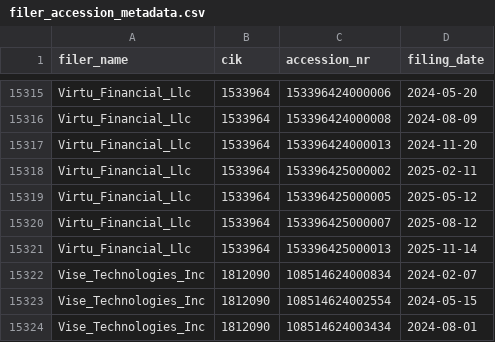
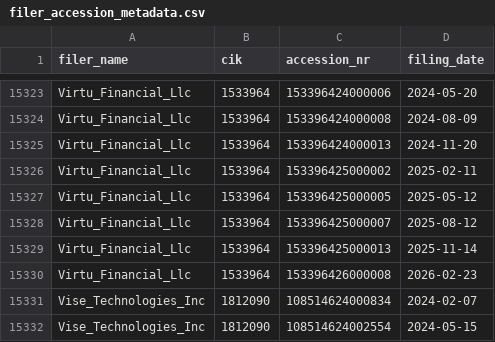
Before and after one commit to andreiCiocirlan/quarterly_holdings, a CSV file: data/sources/filer_accession_metadata.csv, drawn as a sheet; only a part is shown, gaps mark what is left out; the shorter side is filled out with more unchanged rows; the diff covers the shown part only; the diff names each change by its address in the sheet, - before the commit and + after, or states it on an @@ line.

```diff
--- a/data/sources/filer_accession_metadata.csv
+++ b/data/sources/filer_accession_metadata.csv
+row 15330: Virtu_Financial_Llc | 1533964 | 153396426000008 | 2026-02-23
```
Also changed, not shown: 8 added rows elsewhere in this file.
